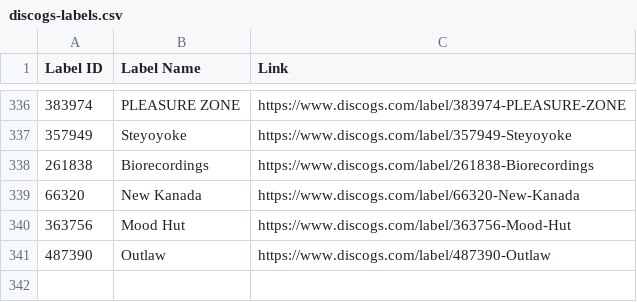
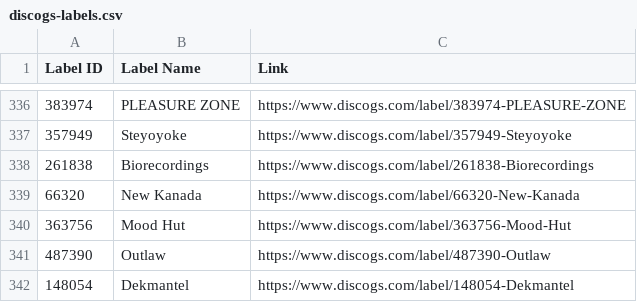
Before and after one commit to mirrorfm/data, a CSV file: discogs-labels.csv, drawn as a sheet; only a part is shown, gaps mark what is left out; the diff names each change by its address in the sheet, - before the commit and + after, or states it on an @@ line.

Commit message:
[label] Dekmantel

```diff
--- a/discogs-labels.csv
+++ b/discogs-labels.csv
+row 342: 148054 | Dekmantel | https://www.discogs.com/label/148054-Dekmantel
```
